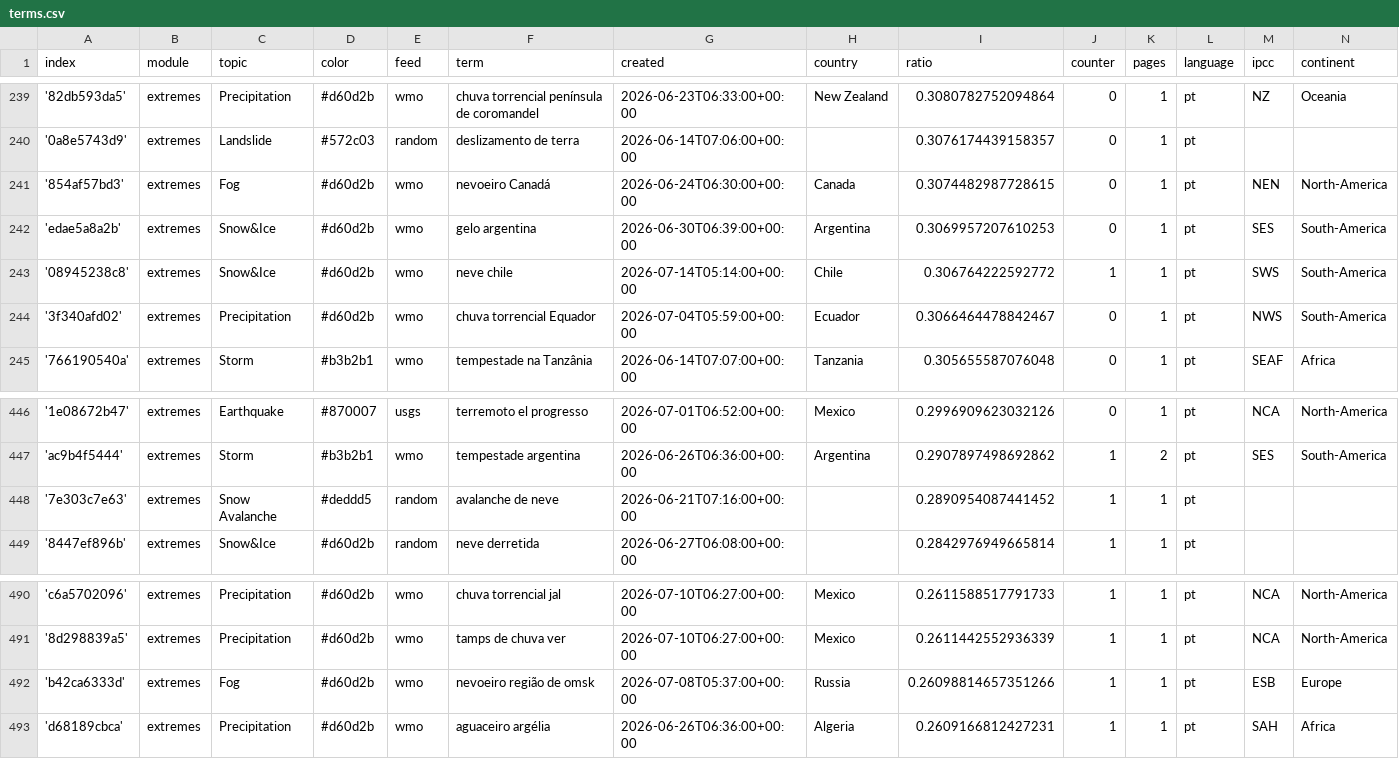
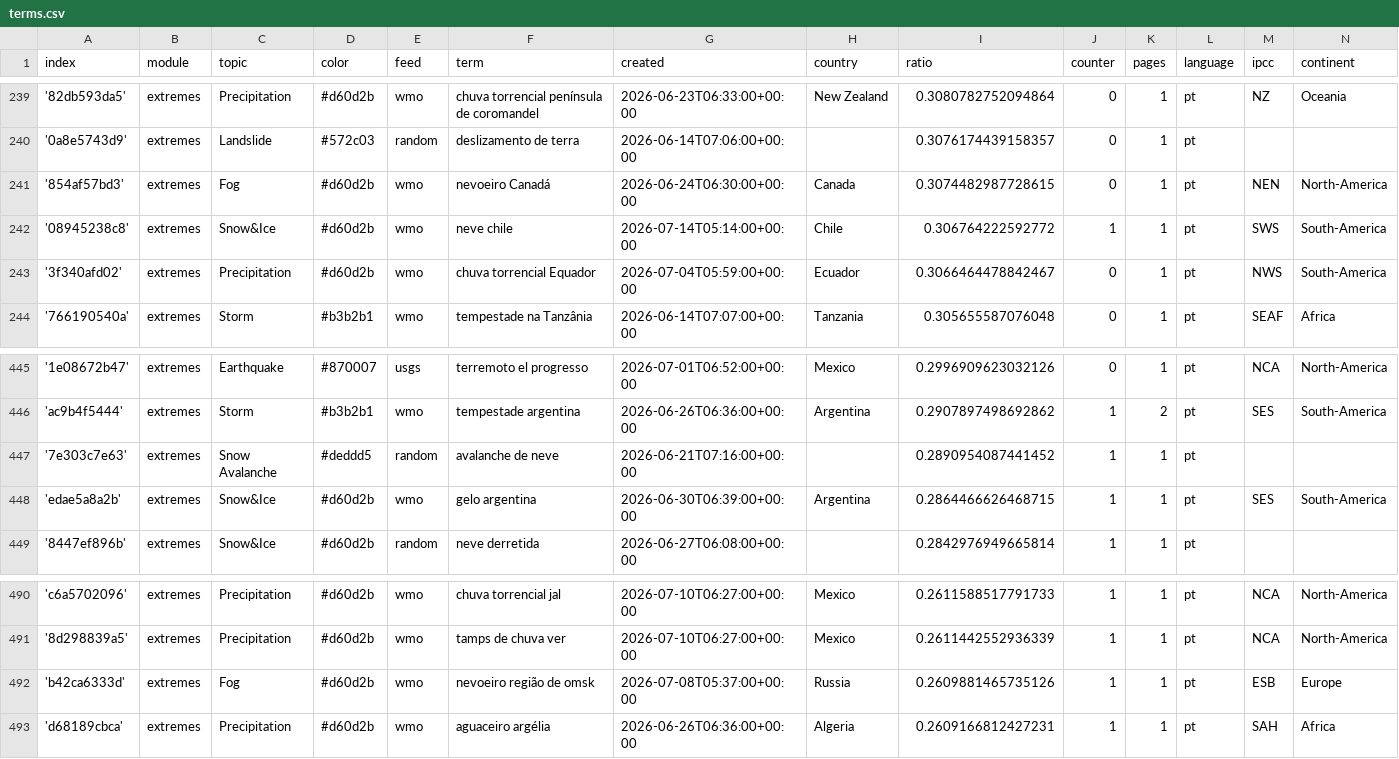
Before and after one commit to jens-news/portoExtremes, a CSV file: terms.csv, drawn as a sheet; only a part is shown, gaps mark what is left out.

```diff
--- a/terms.csv
+++ b/terms.csv
@@ -241,3 +241,2 @@ index,module,topic,color,feed,term,created,country,ratio,counter,pages,language,
 '854af57bd3',extremes,Fog,#d60d2b,wmo,nevoeiro Canadá,2026-06-24T06:30:00+00:00,Canada,0.3074482987728615,0,1,pt,NEN,North-America
-'edae5a8a2b',extremes,Snow&Ice,#d60d2b,wmo,gelo argentina,2026-06-30T06:39:00+00:00,Argentina,0.3069957207610253,0,1,pt,SES,South-America
 '08945238c8',extremes,Snow&Ice,#d60d2b,wmo,neve chile,2026-07-14T05:14:00+00:00,Chile,0.306764222592772,1,1,pt,SWS,South-America
@@ -448,2 +447,3 @@ index,module,topic,color,feed,term,created,country,ratio,counter,pages,language,
 '7e303c7e63',extremes,Snow Avalanche,#deddd5,random,avalanche de neve,2026-06-21T07:16:00+00:00,,0.2890954087441452,1,1,pt,,
+'edae5a8a2b',extremes,Snow&Ice,#d60d2b,wmo,gelo argentina,2026-06-30T06:39:00+00:00,Argentina,0.2864466626468715,1,1,pt,SES,South-America
 '8447ef896b',extremes,Snow&Ice,#d60d2b,random,neve derretida,2026-06-27T06:08:00+00:00,,0.2842976949665814,1,1,pt,,
@@ -491,3 +491,3 @@ index,module,topic,color,feed,term,created,country,ratio,counter,pages,language,
 '8d298839a5',extremes,Precipitation,#d60d2b,wmo,tamps de chuva ver,2026-07-10T06:27:00+00:00,Mexico,0.2611442552936339,1,1,pt,NCA,North-America
-'b42ca6333d',extremes,Fog,#d60d2b,wmo,nevoeiro região de omsk,2026-07-08T05:37:00+00:00,Russia,0.26098814657351266,1,1,pt,ESB,Europe
+'b42ca6333d',extremes,Fog,#d60d2b,wmo,nevoeiro região de omsk,2026-07-08T05:37:00+00:00,Russia,0.2609881465735126,1,1,pt,ESB,Europe
 'd68189cbca',extremes,Precipitation,#d60d2b,wmo,aguaceiro argélia,2026-06-26T06:36:00+00:00,Algeria,0.2609166812427231,1,1,pt,SAH,Africa
```
Also changed, not shown: cxsv/news_2026_06.csv, cxsv/news_2026_07.csv.
